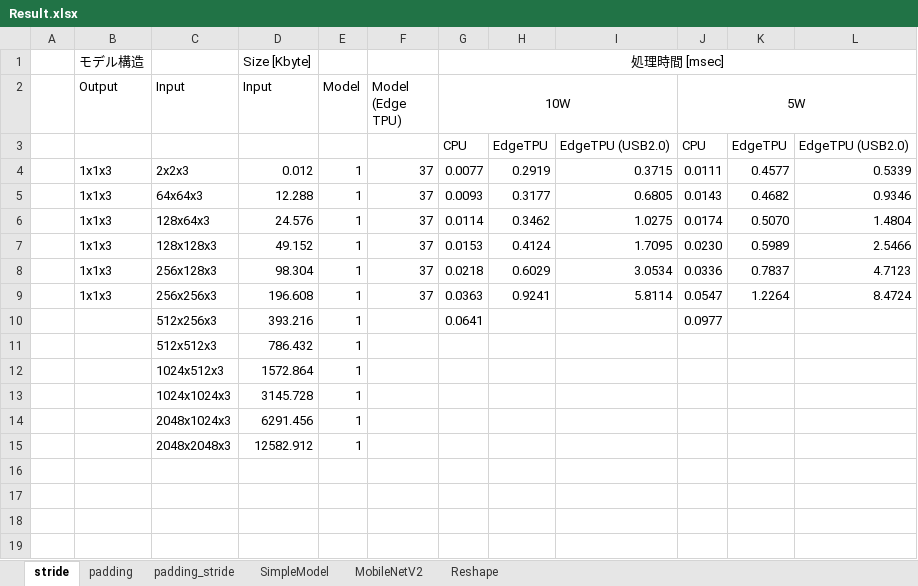
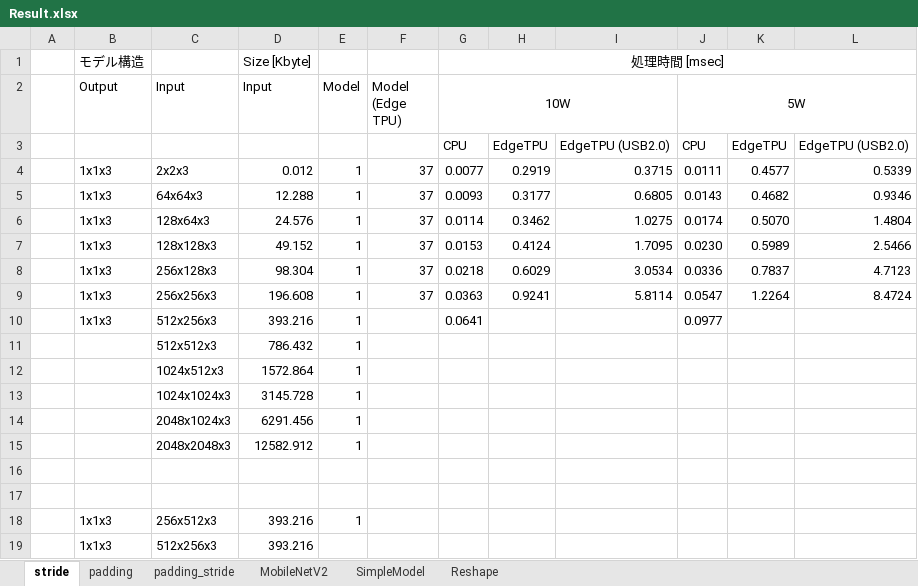
Before and after one commit to iwatake2222/EdgeTPU_Analysis, an Excel workbook: Result.xlsx, sheet stride, drawn as a sheet; values as stored, in another font and other column widths than the file's, no borders; the diff names each change by its address in the sheet, - before the commit and + after, or states it on an @@ line.

Commit message:
added mobilenet results

```diff
--- a/Result.xlsx (sheet stride)
+++ b/Result.xlsx (sheet stride)
@@ sheet tab order changed: stride | padding | padding_stride | MobileNetV2 | SimpleModel | Reshape @@
-B10 (Output): (empty)
+B10 (Output): 1x1x3
+row 16: (empty)
+row 17: (empty)
+row 18:  | 1x1x3 | 256x512x3 | 393.216 | 1
+row 19:  | 1x1x3 | 512x256x3 | 393.216
```
Also changed, not shown: sheet padding, sheet MobileNetV2, charts or pictures, 37 other files.
